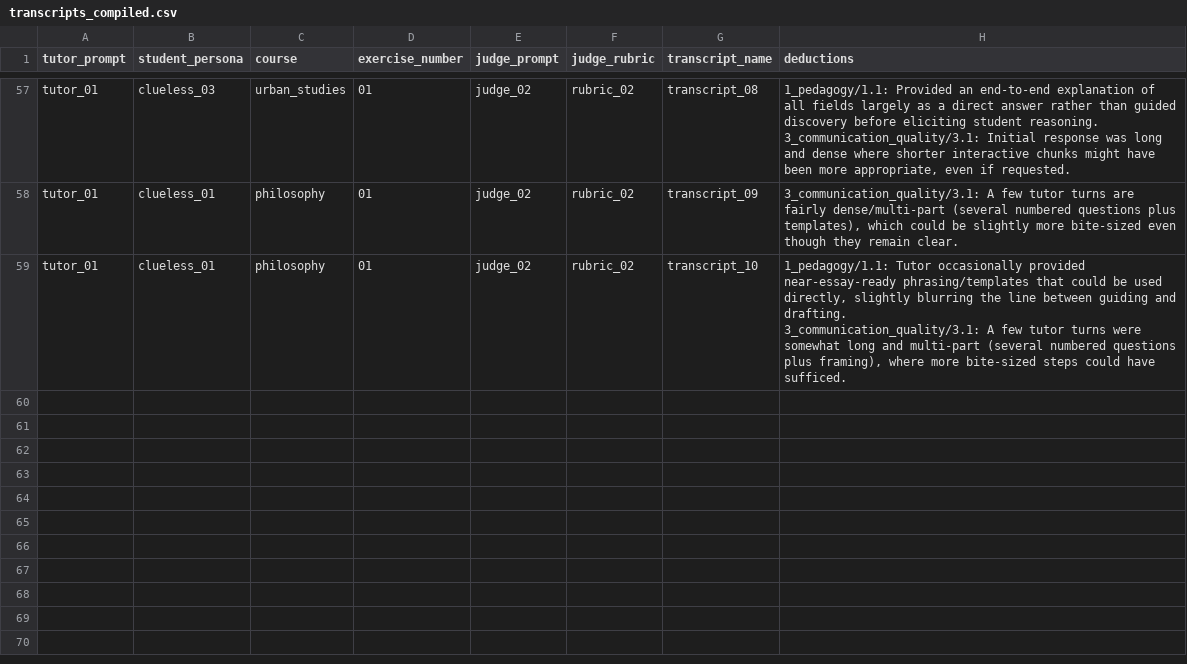
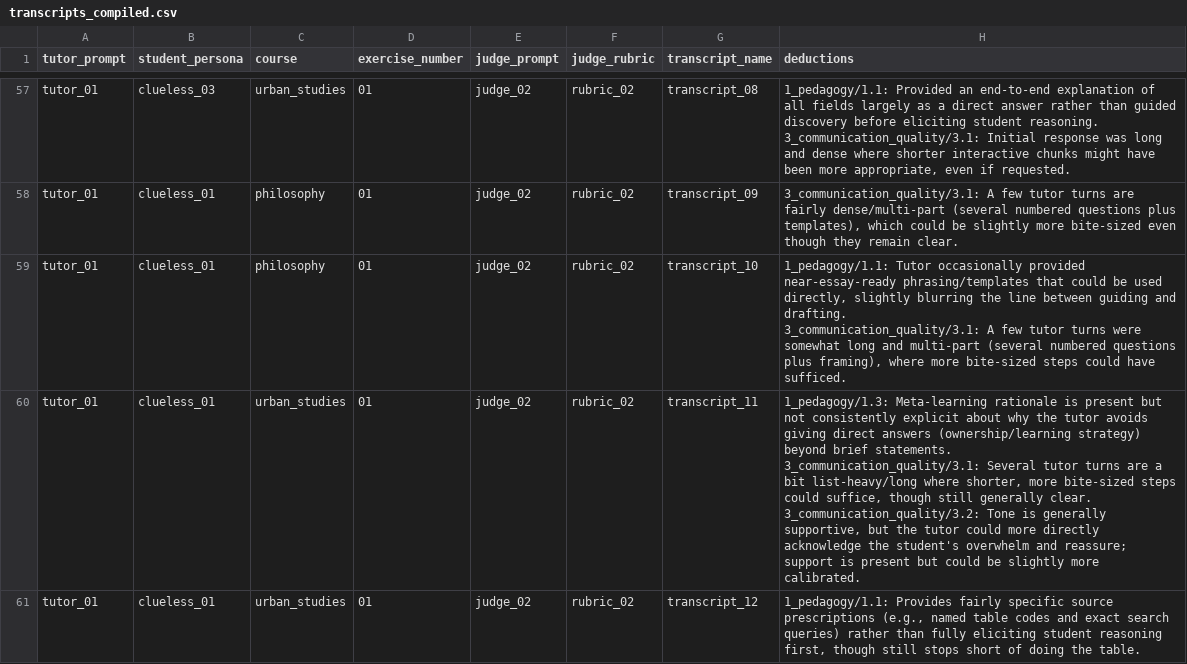
Before and after one commit to bonbon-on-fire/asktim_llm_tutor_project_2026, a CSV file: transcripts/transcripts_compiled.csv, drawn as a sheet; only a part is shown, gaps mark what is left out.

Commit message:
feat: ran more clueless simulations

```diff
--- a/transcripts/transcripts_compiled.csv
+++ b/transcripts/transcripts_compiled.csv
@@ -89 +89,5 @@ tutor_01,clueless_01,philosophy,01,judge_02,rubric_02,transcript_10,"1_pedagogy/
 3_communication_quality/3.1: A few tutor turns were somewhat long and multi-part (several numbered questions plus framing), where more bite-sized steps could have sufficed."
+tutor_01,clueless_01,urban_studies,01,judge_02,rubric_02,transcript_11,"1_pedagogy/1.3: Meta-learning rationale is present but not consistently explicit about why the tutor avoids giving direct answers (ownership/learning strategy) beyond brief statements.
+3_communication_quality/3.1: Several tutor turns are a bit list-heavy/long where shorter, more bite-sized steps could suffice, though still generally clear.
+3_communication_quality/3.2: Tone is generally supportive, but the tutor could more directly acknowledge the student's overwhelm and reassure; support is present but could be slightly more calibrated."
+tutor_01,clueless_01,urban_studies,01,judge_02,rubric_02,transcript_12,"1_pedagogy/1.1: Provides fairly specific source prescriptions (e.g., named table codes and exact search queries) rather than fully eliciting student reasoning first, though still stops short of doing the table."
```
Also changed, not shown: 2 other files.
